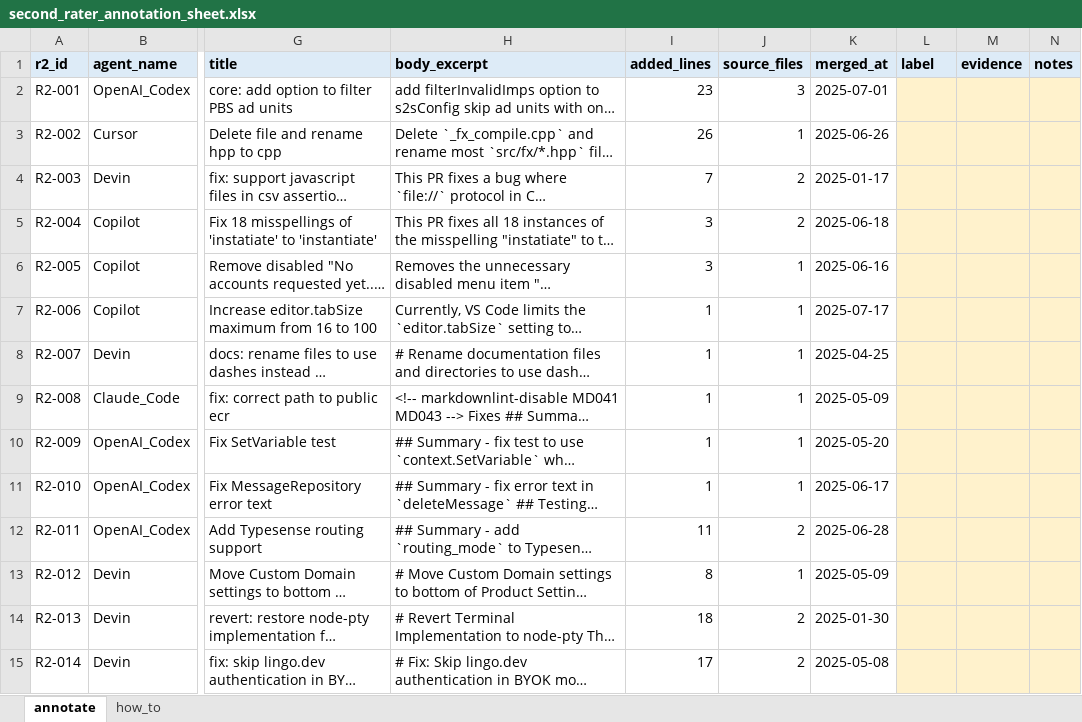
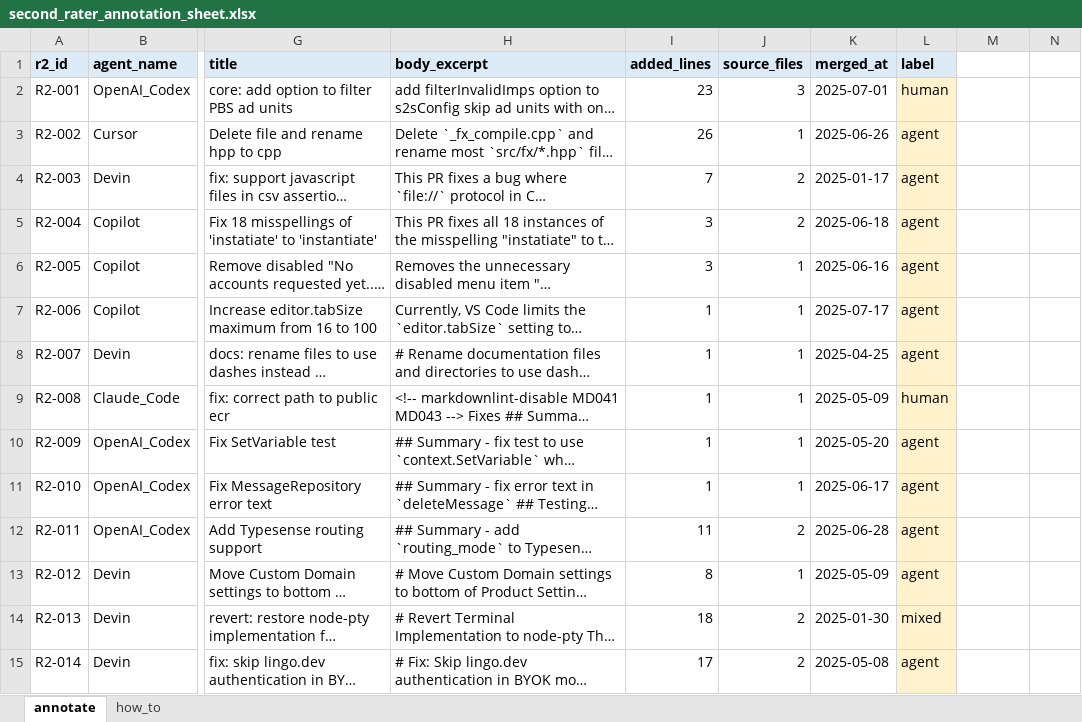
Before and after one commit to mrsumitbd/will-it-survive-replication, an Excel workbook: data/audit/second_rater/second_rater_annotation_sheet.xlsx, sheet annotate, drawn as a sheet; only a part is shown, gaps mark what is left out; long unchanged cells end in …; values as stored, in another font and other column widths than the file's, no borders; the diff covers the shown part only; the diff names each change by its address in the sheet, - before the commit and + after, or states it on an @@ line.

```diff
--- a/data/audit/second_rater/second_rater_annotation_sheet.xlsx (sheet annotate)
+++ b/data/audit/second_rater/second_rater_annotation_sheet.xlsx (sheet annotate)
-M1: evidence
+M1: (empty)
-M1:N1 fill: #DDEBF7
+M1:N1 fill: none
-N1: notes
+N1: (empty)
-L2 (label): (empty)
+L2 (label): human
-M2:N15 fill: #FFF2CC
+M2:N15 fill: none
-L3:L8 (label): (empty)
+L3:L8 (label): agent
-L9 (label): (empty)
+L9 (label): human
-L10:L13 (label): (empty)
+L10:L13 (label): agent
-L14 (label): (empty)
+L14 (label): mixed
-L15 (label): (empty)
+L15 (label): agent
```
Also changed, not shown: 86 edited cells and cell formats elsewhere in this sheet, sheet how_to, data/audit/attribution_audit_sheet_rater1.xlsx, 9 other files.
